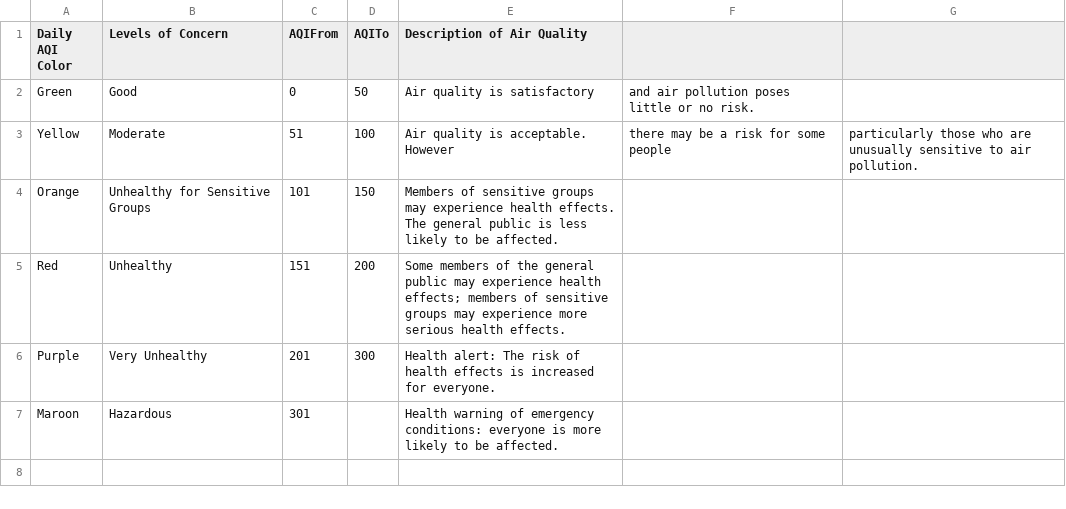
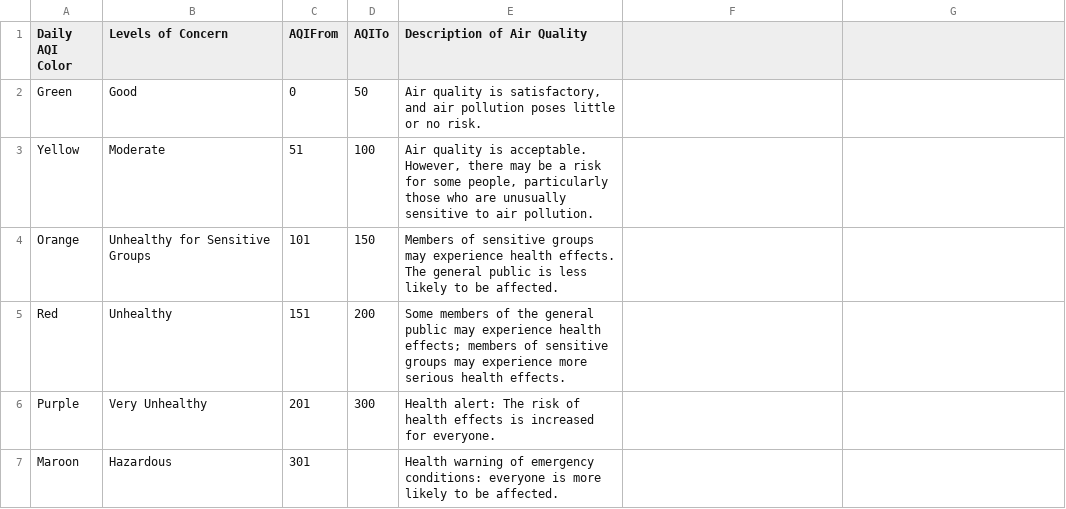
Before and after one commit to trieuvisaooo/US_AQI_Analysis, a CSV file: ETL_Project/aqi_category.csv, drawn as a sheet.

```diff
--- a/ETL_Project/aqi_category.csv
+++ b/ETL_Project/aqi_category.csv
@@ -1,4 +1,4 @@
 Daily AQI Color,Levels of Concern,AQIFrom,AQITo,Description of Air Quality
-Green,Good,0,50,Air quality is satisfactory, and air pollution poses little or no risk.
-Yellow,Moderate,51,100,Air quality is acceptable. However, there may be a risk for some people, particularly those who are unusually sensitive to air pollution.
+Green,Good,0,50,"Air quality is satisfactory, and air pollution poses little or no risk."
+Yellow,Moderate,51,100,"Air quality is acceptable. However, there may be a risk for some people, particularly those who are unusually sensitive to air pollution."
 Orange,Unhealthy for Sensitive Groups,101,150,Members of sensitive groups may experience health effects. The general public is less likely to be affected.
```
Also changed, not shown: 9 other files.
